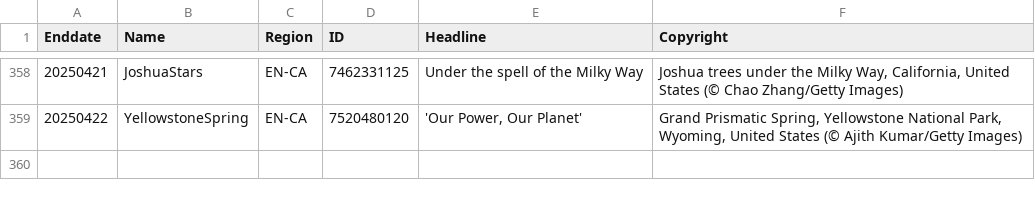
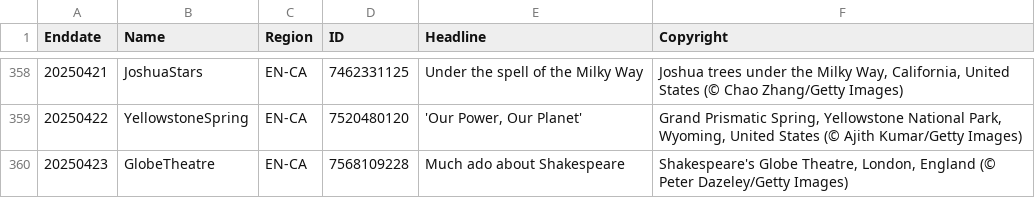
Before and after one commit to taumasyang/imageArchive, a CSV file: metadata/EN-CA.csv, drawn as a sheet; only a part is shown, gaps mark what is left out; the diff names each change by its address in the sheet, - before the commit and + after, or states it on an @@ line.

```diff
--- a/metadata/EN-CA.csv
+++ b/metadata/EN-CA.csv
+row 360: 20250423 | GlobeTheatre | EN-CA | 7568109228 | Much ado about Shakespeare | Shakespeare's Globe Theatre, London, England (© Peter Dazeley/Getty Images)
```
Also changed, not shown: metadata/DE-DE.csv, metadata/EN-IN.csv, 11 other files.
